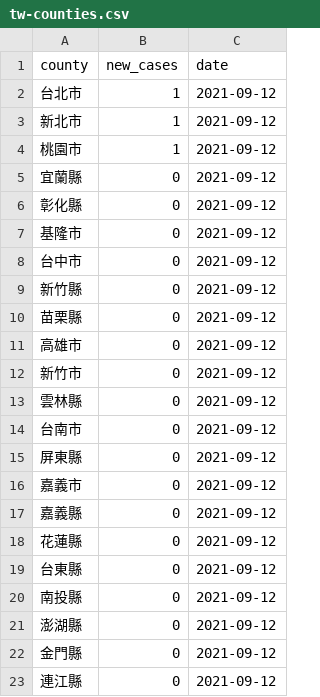
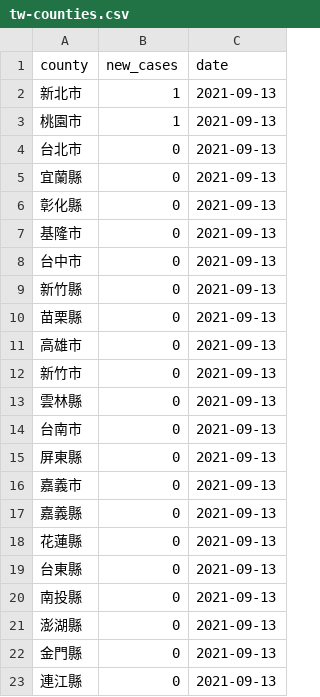
Before and after one commit to tnl-graphics/covid-19-data, a CSV file: live/tw-counties.csv, drawn as a sheet.

Commit message:
Flat: latest data (2021-09-13T16:03:40.957Z) {   "date": "2021-09-13T16:03:40.957Z",   "files": [     {       "name": "tw-counties.csv",       "deltaBytes": 506,       "source": "https://datastore.thenewslens.com/infographic/covid-19-data/tw-counties.csv"     },     {       "name": "live/tw-counties.csv",       "deltaBytes": 0,       "source": "https://datastore.thenewslens.com/infographic/covid-19-data/live/tw-counties.csv"     },     {       "name": "live/tw.csv",       "deltaBytes": 0,       "source": "https://datastore.thenewslens.com/infographic/covid-19-data/live/tw.csv"     },     {       "name": "rolling-averages/tw-counties.csv",       "deltaBytes": 663,       "source": "https://datastore.thenewslens.com/infographic/covid-19-data/rolling-averages/tw-counties.csv"     }   ] }

```diff
--- a/live/tw-counties.csv
+++ b/live/tw-counties.csv
@@ -1,23 +1,23 @@
 county,new_cases,date
-台北市,1,2021-09-12
-新北市,1,2021-09-12
-桃園市,1,2021-09-12
-宜蘭縣,0,2021-09-12
-彰化縣,0,2021-09-12
-基隆市,0,2021-09-12
-台中市,0,2021-09-12
-新竹縣,0,2021-09-12
-苗栗縣,0,2021-09-12
-高雄市,0,2021-09-12
-新竹市,0,2021-09-12
-雲林縣,0,2021-09-12
-台南市,0,2021-09-12
-屏東縣,0,2021-09-12
-嘉義市,0,2021-09-12
-嘉義縣,0,2021-09-12
-花蓮縣,0,2021-09-12
-台東縣,0,2021-09-12
-南投縣,0,2021-09-12
-澎湖縣,0,2021-09-12
-金門縣,0,2021-09-12
-連江縣,0,2021-09-12
+新北市,1,2021-09-13
+桃園市,1,2021-09-13
+台北市,0,2021-09-13
+宜蘭縣,0,2021-09-13
+彰化縣,0,2021-09-13
+基隆市,0,2021-09-13
+台中市,0,2021-09-13
+新竹縣,0,2021-09-13
+苗栗縣,0,2021-09-13
+高雄市,0,2021-09-13
+新竹市,0,2021-09-13
+雲林縣,0,2021-09-13
+台南市,0,2021-09-13
+屏東縣,0,2021-09-13
+嘉義市,0,2021-09-13
+嘉義縣,0,2021-09-13
+花蓮縣,0,2021-09-13
+台東縣,0,2021-09-13
+南投縣,0,2021-09-13
+澎湖縣,0,2021-09-13
+金門縣,0,2021-09-13
+連江縣,0,2021-09-13
```
Also changed, not shown: rolling-averages/tw-counties.csv, tw-counties.csv, 1 other file.
